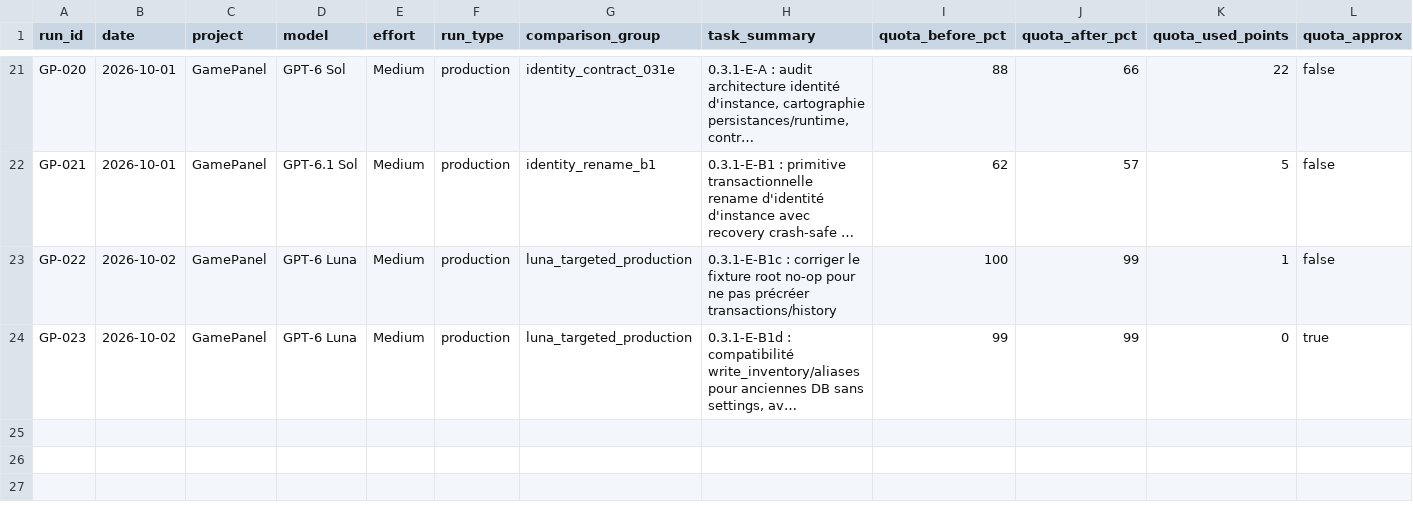
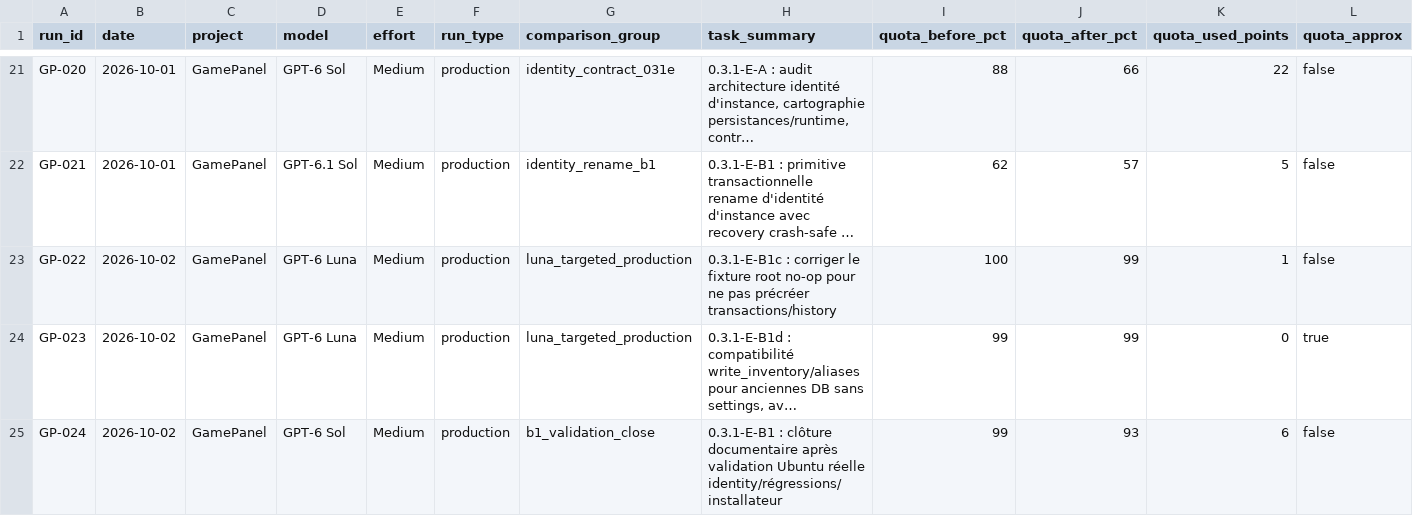
Before and after one commit to MrMekouil/GPT_Benchmarks, a CSV file: data/runs.csv, drawn as a sheet; only a part is shown, gaps mark what is left out; long unchanged cells end in …; rows hold the shown columns only; the diff names each change by its address in the sheet, - before the commit and + after, or states it on an @@ line.

Commit message:
data: add GP-024 Sol B1 validation closure

```diff
--- a/data/runs.csv
+++ b/data/runs.csv
+row 25: GP-024 | 2026-10-02 | GamePanel | GPT-6 Sol | Medium | production | b1_validation_close | 0.3.1-E-B1 : clôture documentaire après validation Ubuntu réelle identity/régressions/installateur | 99 | 93 | 6 | false
```
